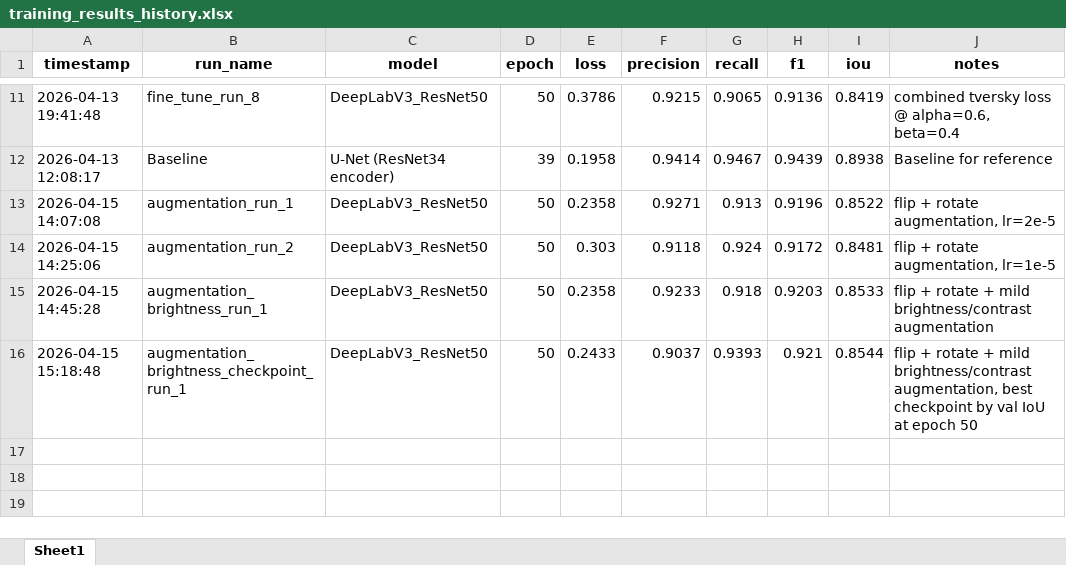
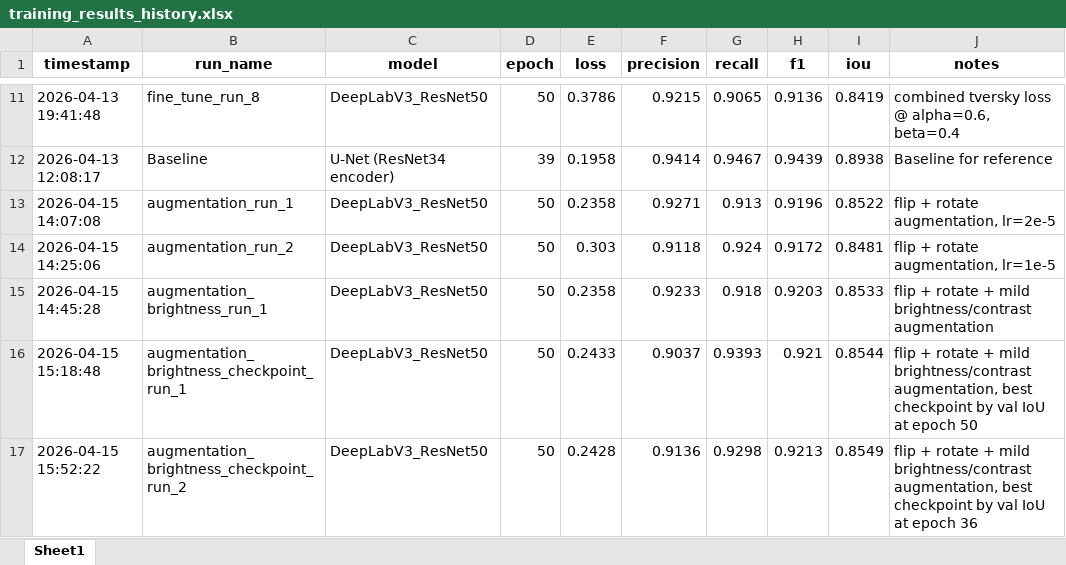
Before and after one commit to Magic-Master420/COMP9517-Group-Project, an Excel workbook: cm/training_results_history.xlsx, sheet Sheet1, drawn as a sheet; only a part is shown, gaps mark what is left out; values as stored, in another font and other column widths than the file's, no borders; the diff names each change by its address in the sheet, - before the commit and + after, or states it on an @@ line.

Commit message:
Add latest training results

```diff
--- a/cm/training_results_history.xlsx (sheet Sheet1)
+++ b/cm/training_results_history.xlsx (sheet Sheet1)
+row 17: 2026-04-15 15:52:22 | augmentation_brightness_checkpoint_run_2 | DeepLabV3_ResNet50 | 50 | 0.2428 | 0.9136 | 0.9298 | 0.9213 | 0.8549 | flip + rotate + mild brightness/contrast augmentation, best checkpoint by val IoU at epoch 36
```
